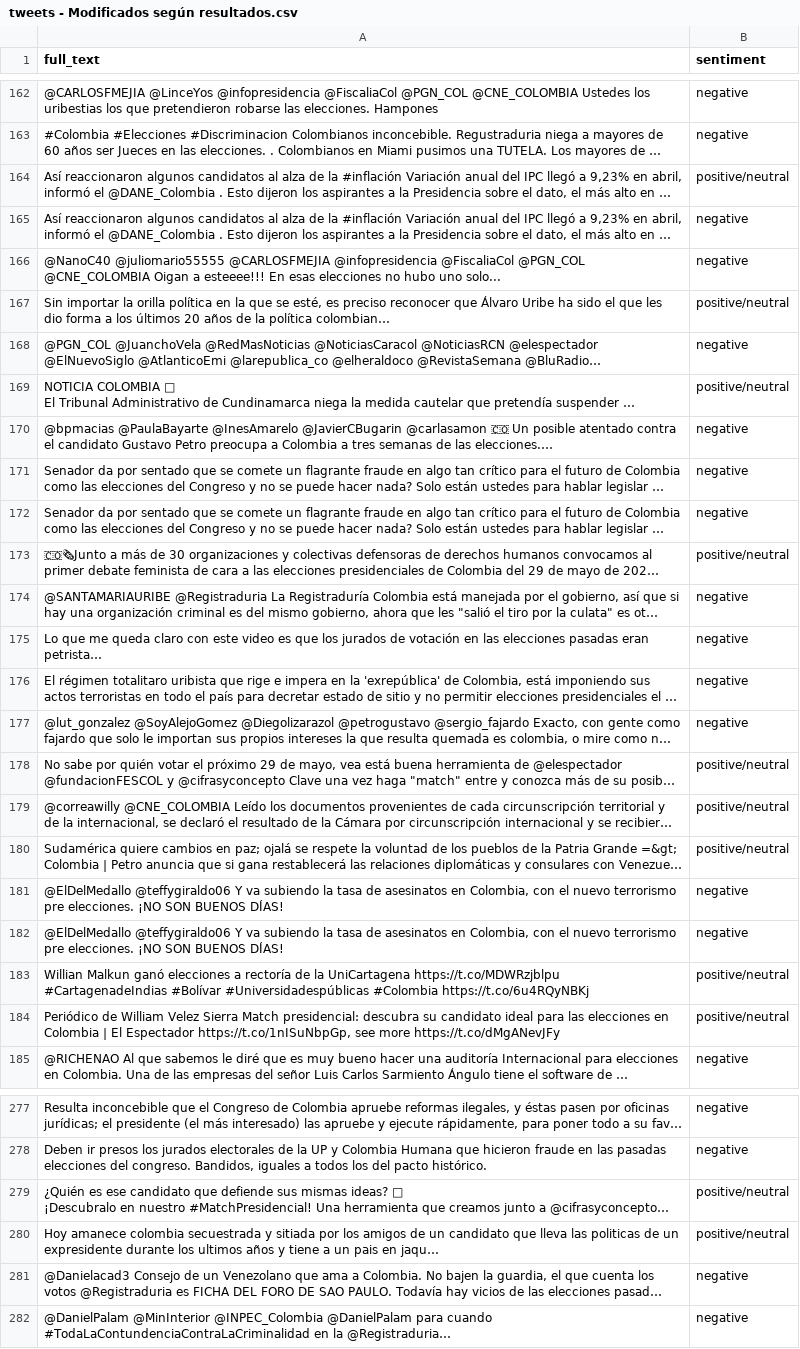
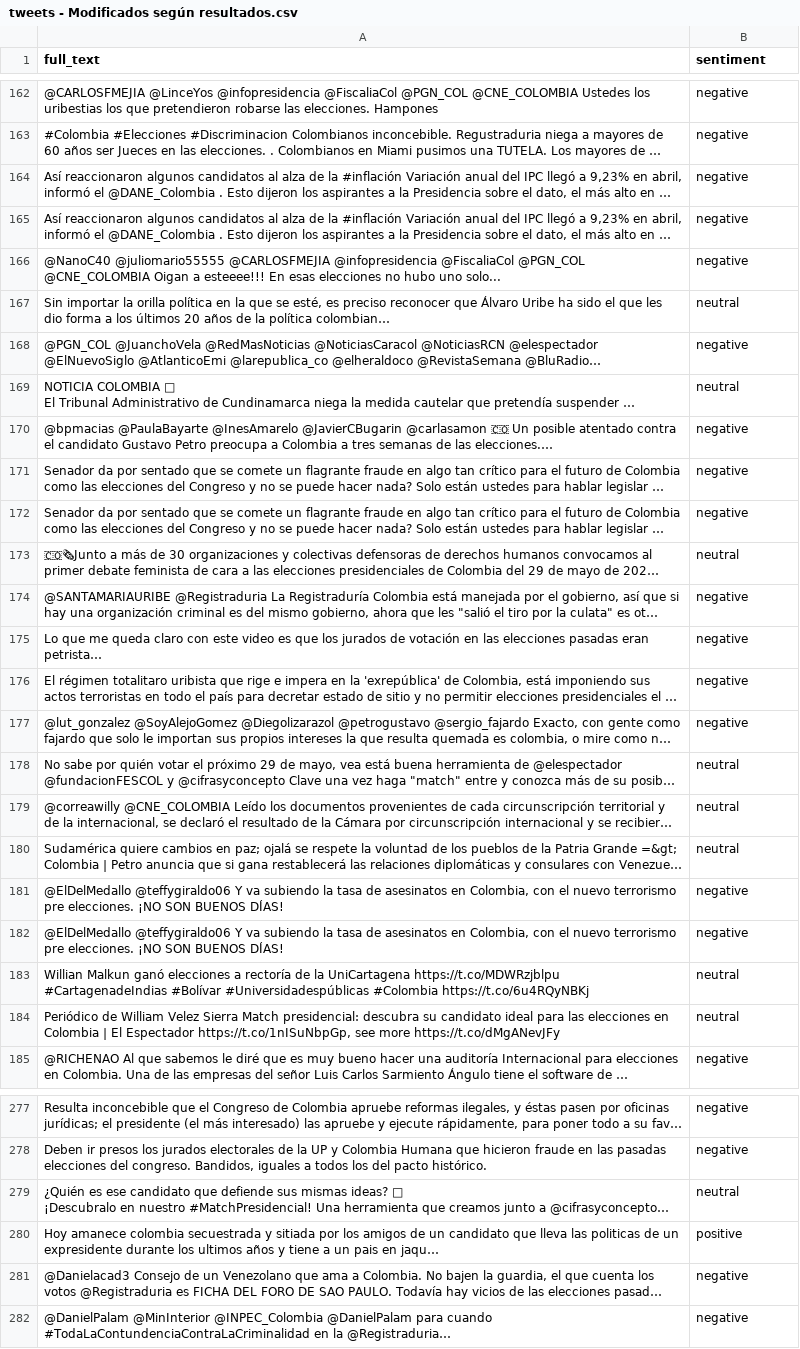
Before and after one commit to Brayan-Camilo-Cristancho-Franco/Taller3-BigDataAnalytics, a CSV file: Scenario 3 analysis/data/tweets - Modificados según resultados.csv, drawn as a sheet; only a part is shown, gaps mark what is left out; long unchanged cells end in …; the diff covers the shown part only; the diff names each change by its address in the sheet, - before the commit and + after, or states it on an @@ line.

```diff
--- a/Scenario 3 analysis/data/tweets - Modificados según resultados.csv
+++ b/Scenario 3 analysis/data/tweets - Modificados según resultados.csv
-B164 (sentiment): positive/neutral
+B164 (sentiment): negative
-B167 (sentiment): positive/neutral
+B167 (sentiment): neutral
-B169 (sentiment): positive/neutral
+B169 (sentiment): neutral
-B173 (sentiment): positive/neutral
+B173 (sentiment): neutral
-B178:B180 (sentiment): positive/neutral
+B178:B180 (sentiment): neutral
-B183:B184 (sentiment): positive/neutral
+B183:B184 (sentiment): neutral
-B279 (sentiment): positive/neutral
+B279 (sentiment): neutral
-B280 (sentiment): positive/neutral
+B280 (sentiment): positive
```
Also changed, not shown: 1 added row, 1 removed row and 81 edited cells elsewhere in this file, 11 other files.
